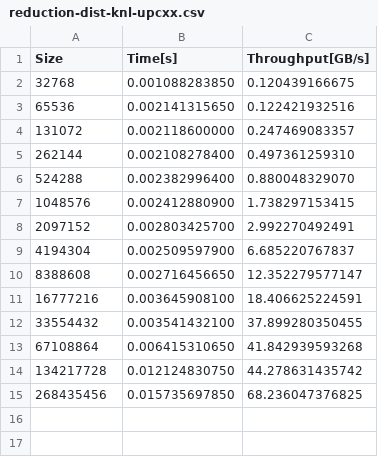
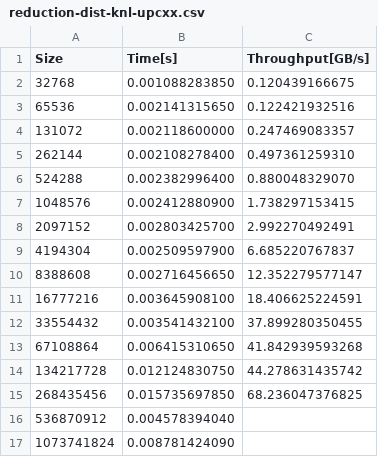
Before and after one commit to fvanmaele/pad-project, a CSV file: reduction/reduction-dist-knl-upcxx.csv, drawn as a sheet.

Commit message:
reduction: add new plots

```diff
--- a/reduction/reduction-dist-knl-upcxx.csv
+++ b/reduction/reduction-dist-knl-upcxx.csv
@@ -15 +15,3 @@ Size,Time[s],Throughput[GB/s]
 268435456,0.015735697850,68.236047376825
+536870912,0.004578394040,
+1073741824,0.008781424090,
```
Also changed, not shown: 5 other files.
